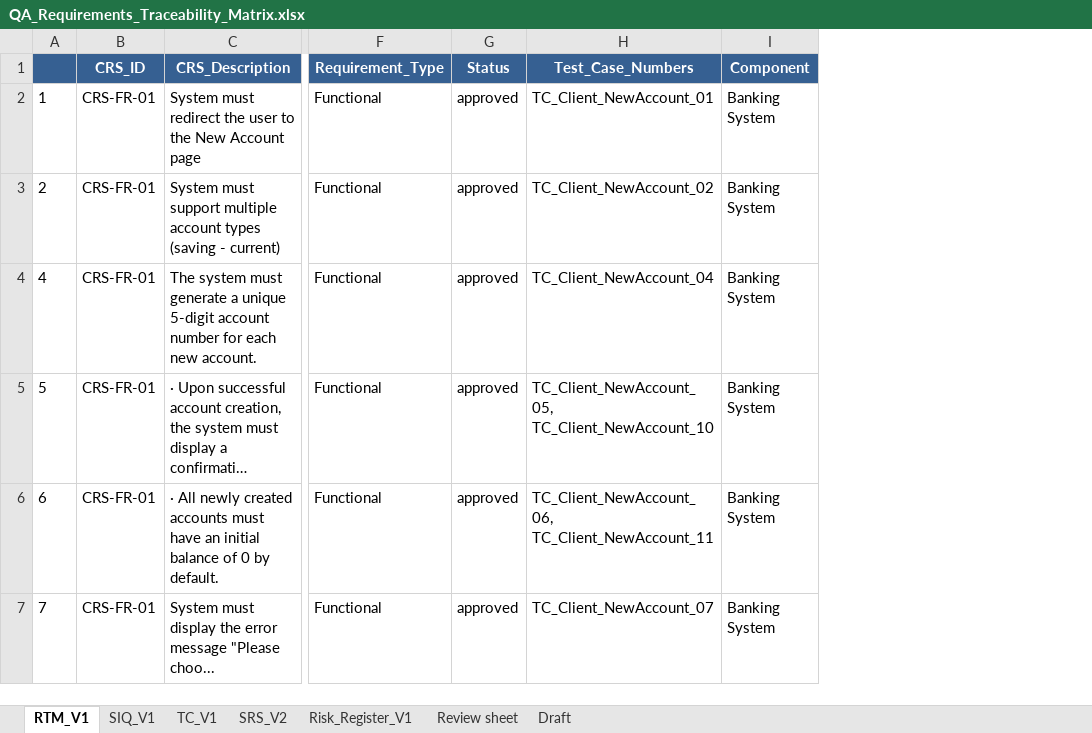
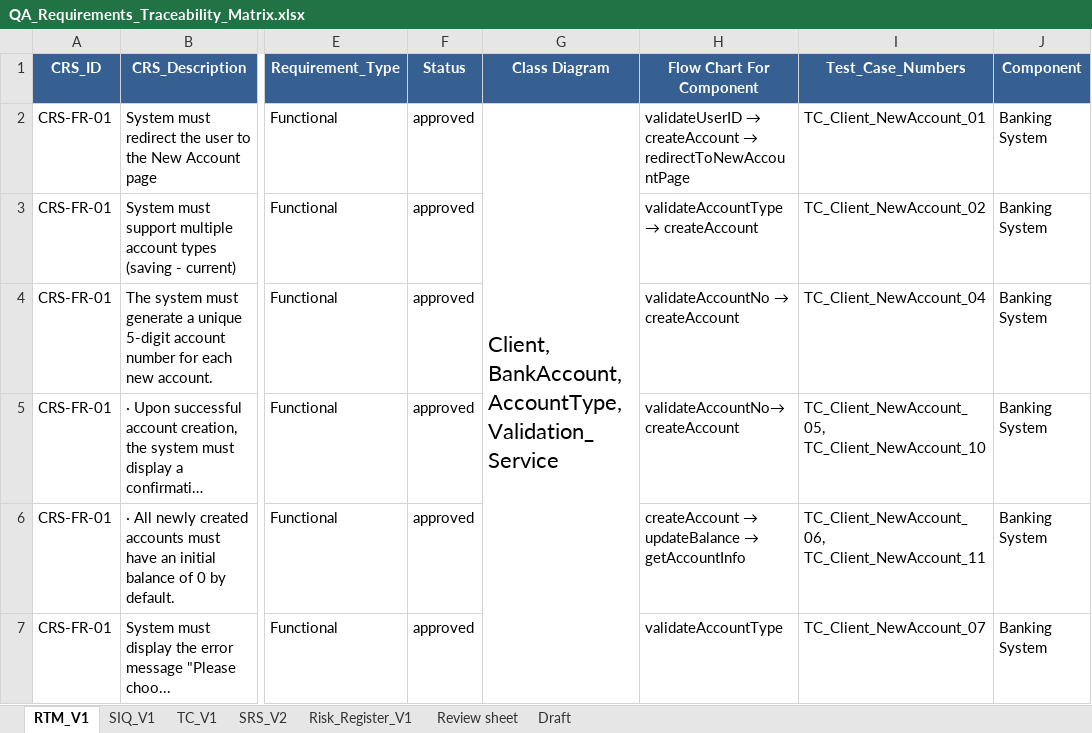
Before and after one commit to Amiramohamed12/QA_Project, an Excel workbook: 05_Testing/RTM/QA_Requirements_Traceability_Matrix.xlsx, sheet RTM_V1, drawn as a sheet; only a part is shown, gaps mark what is left out; long unchanged cells end in …; values as stored, in another font and other column widths than the file's, no borders; charts and pictures not drawn; removed rows and columns are numbered as before the commit, all else as after; the diff covers the shown part only; the diff names each change by its address in the sheet, - before the commit and + after, or states it on an @@ line.

```diff
--- a/05_Testing/RTM/QA_Requirements_Traceability_Matrix.xlsx (sheet RTM_V1)
+++ b/05_Testing/RTM/QA_Requirements_Traceability_Matrix.xlsx (sheet RTM_V1)
-column A, rows 2-7: 1 | 2 | 4 | 5 | 6 | 7
+column G (Class Diagram), row 2: Client, BankAccount, AccountType, Validation_Service
+column H (Flow Chart For Component), rows 2-7: validateUserID → createAccount → redirectToNewAccountPage | validateAccountType → createAccount | validateAccountNo → createAccount | validateAccountNo→ createAccount | createAccount → updateBalance → getAccountInfo | validateAccountType
```
Also changed, not shown: 2 removed rows and 4 edited cells elsewhere in this sheet, sheet TC_V1, sheet SIQ_V1, sheet SRS_V2, 02_Requirements/SRS/QA_Workshop_SRS.xlsx, 05_Testing/SIQ/QA_Workshop_SIQ.xlsx.
